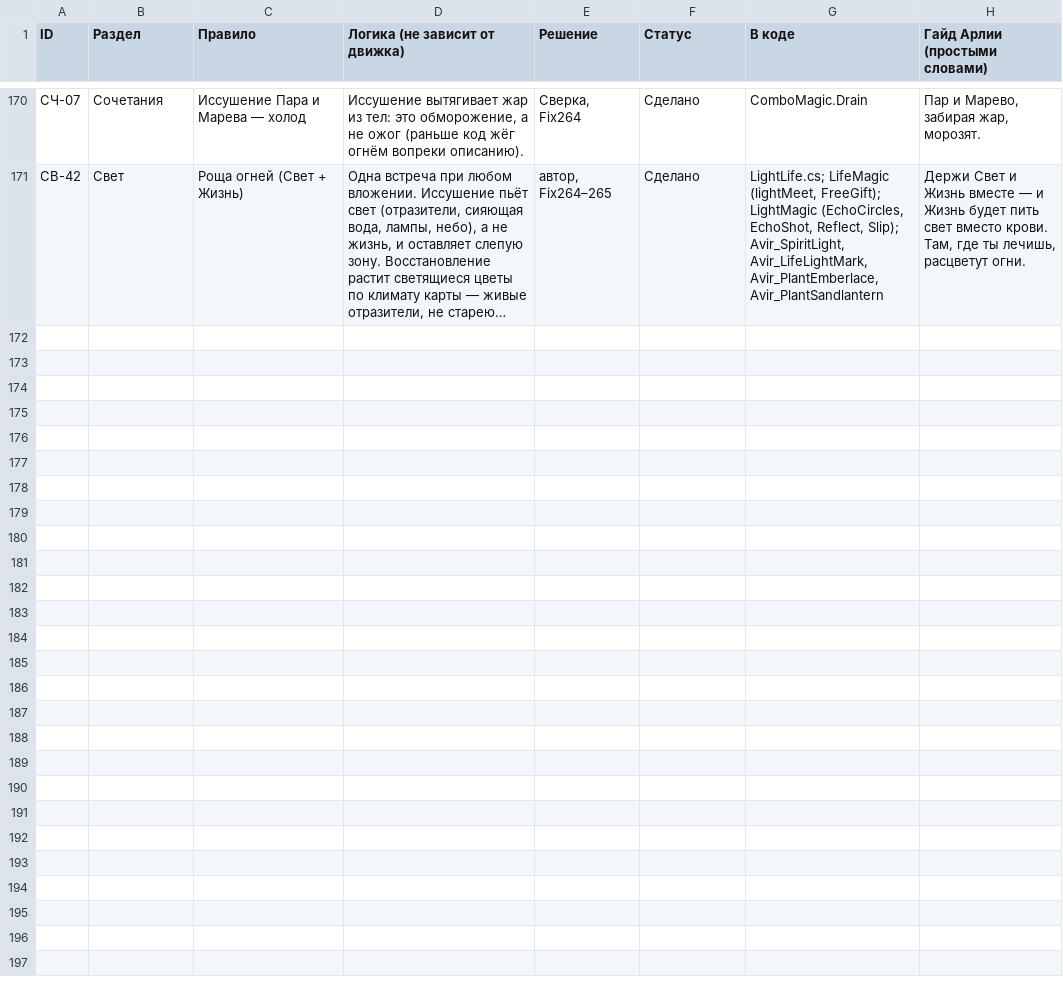
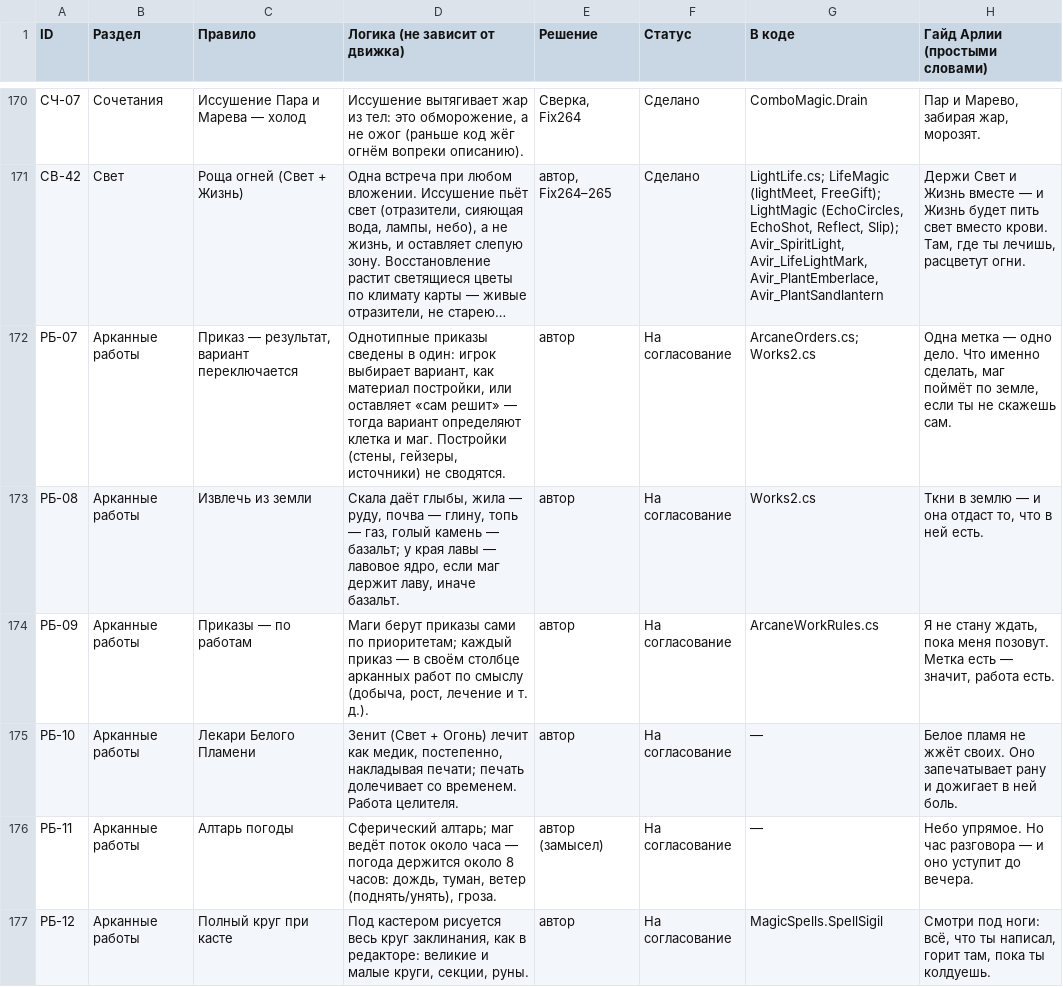
Before and after one commit to SedesNoctis/Claule-Work, a TSV file: Framework/Magic/Tables/Таблица-правил.tsv, drawn as a sheet; only a part is shown, gaps mark what is left out; long unchanged cells end in …; the diff names each change by its address in the sheet, - before the commit and + after, or states it on an @@ line.

```diff
--- a/Framework/Magic/Tables/Таблица-правил.tsv
+++ b/Framework/Magic/Tables/Таблица-правил.tsv
+row 172: РБ-07 | Арканные работы | Приказ — результат, вариант переключается | Однотипные приказы сведены в один: игрок выбирает вариант, как материал постройки, или оставляет «сам решит» — тогда вариант определяют клетка и маг. Постройки (стены, гейзеры, источники) не сводятся. | автор | На согласование | ArcaneOrders.cs; Works2.cs | Одна метка — одно дело. Что именно сделать, маг поймёт по земле, если ты не скажешь сам.
+row 173: РБ-08 | Арканные работы | Извлечь из земли | Скала даёт глыбы, жила — руду, почва — глину, топь — газ, голый камень — базальт; у края лавы — лавовое ядро, если маг держит лаву, иначе базальт. | автор | На согласование | Works2.cs | Ткни в землю — и она отдаст то, что в ней есть.
+row 174: РБ-09 | Арканные работы | Приказы — по работам | Маги берут приказы сами по приоритетам; каждый приказ — в своём столбце арканных работ по смыслу (добыча, рост, лечение и т. д.). | автор | На согласование | ArcaneWorkRules.cs | Я не стану ждать, пока меня позовут. Метка есть — значит, работа есть.
+row 175: РБ-10 | Арканные работы | Лекари Белого Пламени | Зенит (Свет + Огонь) лечит как медик, постепенно, накладывая печати; печать долечивает со временем. Работа целителя. | автор | На согласование | — | Белое пламя не жжёт своих. Оно запечатывает рану и дожигает в ней боль.
+row 176: РБ-11 | Арканные работы | Алтарь погоды | Сферический алтарь; маг ведёт поток около часа — погода держится около 8 часов: дождь, туман, ветер (поднять/унять), гроза. | автор (замысел) | На согласование | — | Небо упрямое. Но час разговора — и оно уступит до вечера.
+row 177: РБ-12 | Арканные работы | Полный круг при касте | Под кастером рисуется весь круг заклинания, как в редакторе: великие и малые круги, секции, руны. | автор | На согласование | MagicSpells.SpellSigil | Смотри под ноги: всё, что ты написал, горит там, пока ты колдуешь.
```
Also changed, not shown: 1 other file.
